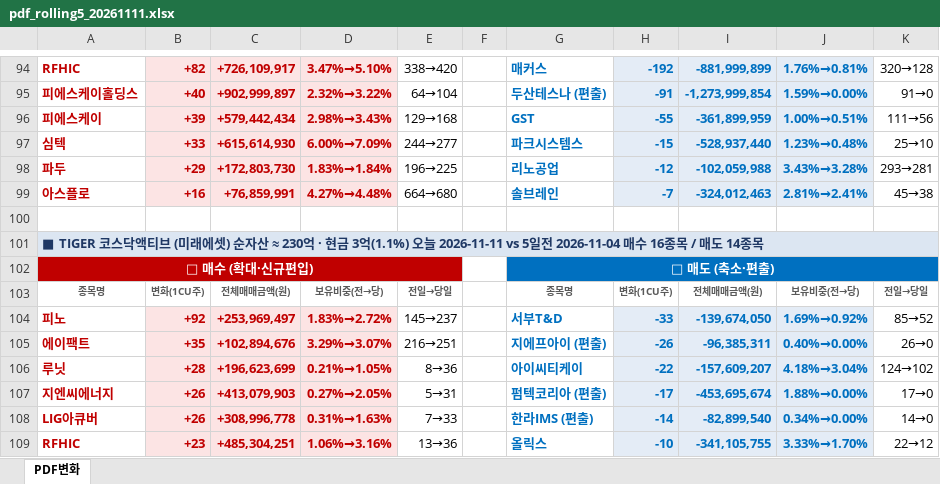
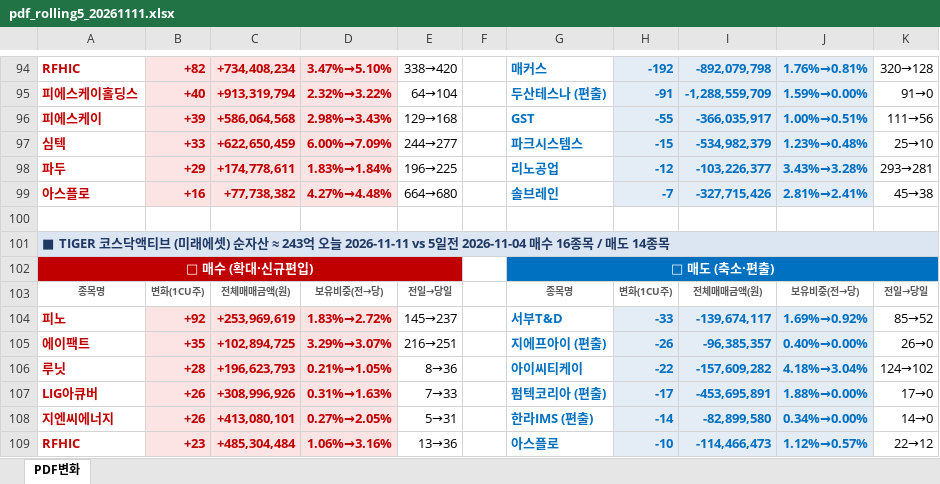
Before and after one commit to unrevr15/etf-reports, an Excel workbook: reports/pdf_rolling5_20261111.xlsx, sheet PDF변화, drawn as a sheet; only a part is shown, gaps mark what is left out; values as stored, in another font and other column widths than the file's, no borders; removed rows and columns are numbered as before the commit, all else as after; the diff covers the shown part only; the diff names each change by its address in the sheet, - before the commit and + after, or states it on an @@ line.

```diff
--- a/reports/pdf_rolling5_20261111.xlsx (sheet PDF변화)
+++ b/reports/pdf_rolling5_20261111.xlsx (sheet PDF변화)
-C94: +726,109,917
+C94: +734,408,234
-I94: -881,999,899
+I94: -892,079,798
-C95: +902,999,897
+C95: +913,319,794
-I95: -1,273,999,854
+I95: -1,288,559,709
-C96: +579,442,434
+C96: +586,064,568
-I96: -361,899,959
+I96: -366,035,917
-C97: +615,614,930
+C97: +622,650,459
-I97: -528,937,440
+I97: -534,982,379
-C98: +172,803,730
+C98: +174,778,611
-I98: -102,059,988
+I98: -103,226,377
-C99: +76,859,991
+C99: +77,738,382
-I99: -324,012,463
+I99: -327,715,426
-A101: …자산 ≈ 230억 · 현금 3억(1.1%) 오늘 2026-11-11…
+A101: …자산 ≈ 243억 오늘 2026-11-11…
-C104: +253,969,497
+C104: +253,969,619
-I104: -139,674,050
+I104: -139,674,117
-C105: +102,894,676
+C105: +102,894,725
-I105: -96,385,311
+I105: -96,385,357
-C106: +196,623,699
+C106: +196,623,793
-I106: -157,609,207
+I106: -157,609,282
-row 107: 지엔씨에너지 | +26 | +413,079,903 | 0.27%→2.05% | 5→31 |  | 펌텍코리아 (편출) | -17 | -453,695,674 | 1.88%→0.00% | 17→0
-C107: +308,996,778
+C107: +308,996,926
-G107: 한라IMS (편출)
+G107: 펌텍코리아 (편출)
-H107: -14
+H107: -17
-I107: -82,899,540
+I107: -453,695,891
-J107: 0.34%→0.00%
+J107: 1.88%→0.00%
-K107: 14→0
+K107: 17→0
+row 108: 지엔씨에너지 | +26 | +413,080,101 | 0.27%→2.05% | 5→31 |  | 한라IMS (편출) | -14 | -82,899,580 | 0.34%→0.00% | 14→0
-C109: +485,304,251
+C109: +485,304,484
-G109: 올릭스
+G109: 아스플로
-I109: -341,105,755
+I109: -114,466,473
-J109: 3.33%→1.70%
+J109: 1.12%→0.57%
```
Also changed, not shown: 9 added rows, 9 removed rows, 252 edited cells and cell formats elsewhere in this sheet, reports/pdf_change_20261111.xlsx.
